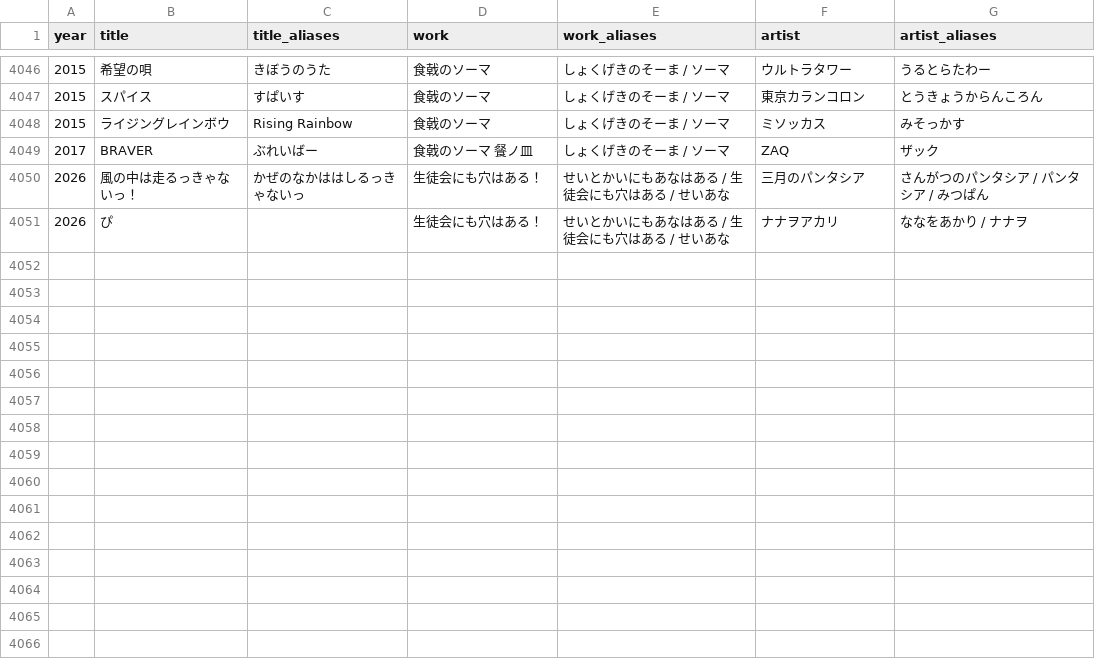
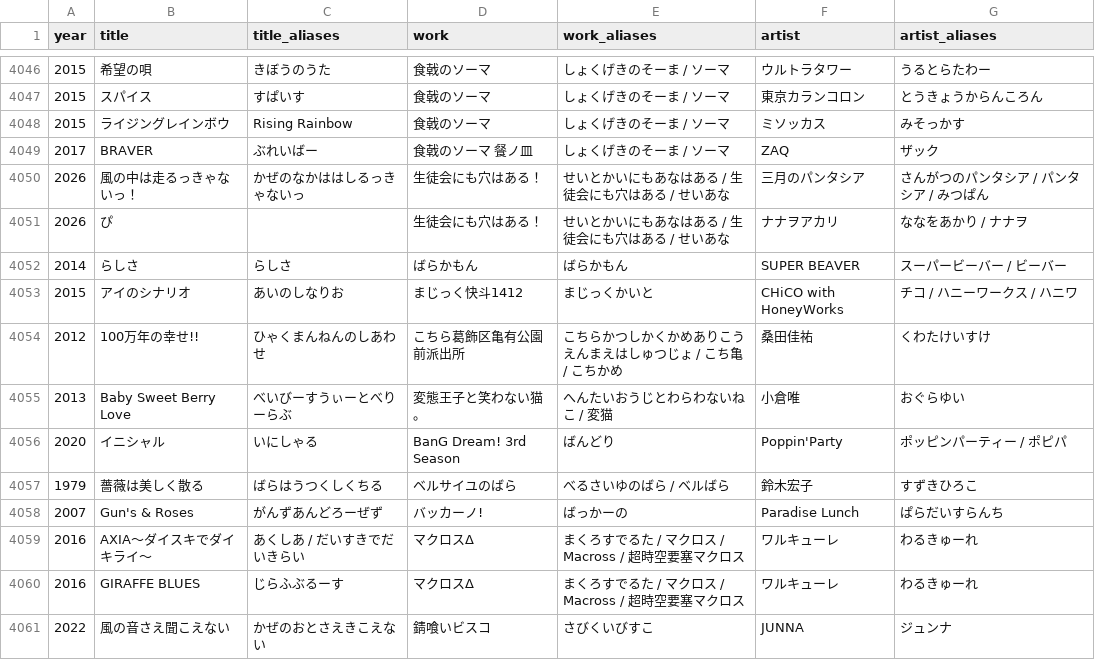
Before and after one commit to millskn-beep/intro-don-jpop, a CSV file: data/aliases.csv, drawn as a sheet; only a part is shown, gaps mark what is left out; the diff covers the shown part only.

```diff
--- a/data/aliases.csv
+++ b/data/aliases.csv
@@ -4051 +4051,11 @@
 2026,ぴ,,生徒会にも穴はある！,せいとかいにもあなはある / 生徒会にも穴はある / せいあな,ナナヲアカリ,ななをあかり / ナナヲ
+2014,らしさ,らしさ,ばらかもん,ばらかもん,SUPER BEAVER,スーパービーバー / ビーバー
+2015,アイのシナリオ,あいのしなりお,まじっく快斗1412,まじっくかいと,CHiCO with HoneyWorks,チコ / ハニーワークス / ハニワ
+2012,100万年の幸せ!!,ひゃくまんねんのしあわせ,こちら葛飾区亀有公園前派出所,こちらかつしかくかめありこうえんまえはしゅつじょ / こち亀 / こちかめ,桑田佳祐,くわたけいすけ
+2013,Baby Sweet Berry Love,べいびーすうぃーとべりーらぶ,変態王子と笑わない猫。,へんたいおうじとわらわないねこ / 変猫,小倉唯,おぐらゆい
+2020,イニシャル,いにしゃる,BanG Dream! 3rd Season,ばんどり,Poppin'Party,ポッピンパーティー / ポピパ
+1979,薔薇は美しく散る,ばらはうつくしくちる,ベルサイユのばら,べるさいゆのばら / ベルばら,鈴木宏子,すずきひろこ
+2007,Gun's & Roses,がんずあんどろーぜず,バッカーノ!,ばっかーの,Paradise Lunch,ぱらだいすらんち
+2016,AXIA～ダイスキでダイキライ～,あくしあ / だいすきでだいきらい,マクロスΔ,まくろすでるた / マクロス / Macross / 超時空要塞マクロス,ワルキューレ,わるきゅーれ
+2016,GIRAFFE BLUES,じらふぶるーす,マクロスΔ,まくろすでるた / マクロス / Macross / 超時空要塞マクロス,ワルキューレ,わるきゅーれ
+2022,風の音さえ聞こえない,かぜのおとさえきこえない,錆喰いビスコ,さびくいびすこ,JUNNA,ジュンナ
```
Also changed, not shown: 9 added rows and 9 edited cells elsewhere in this file, 8 other files.
